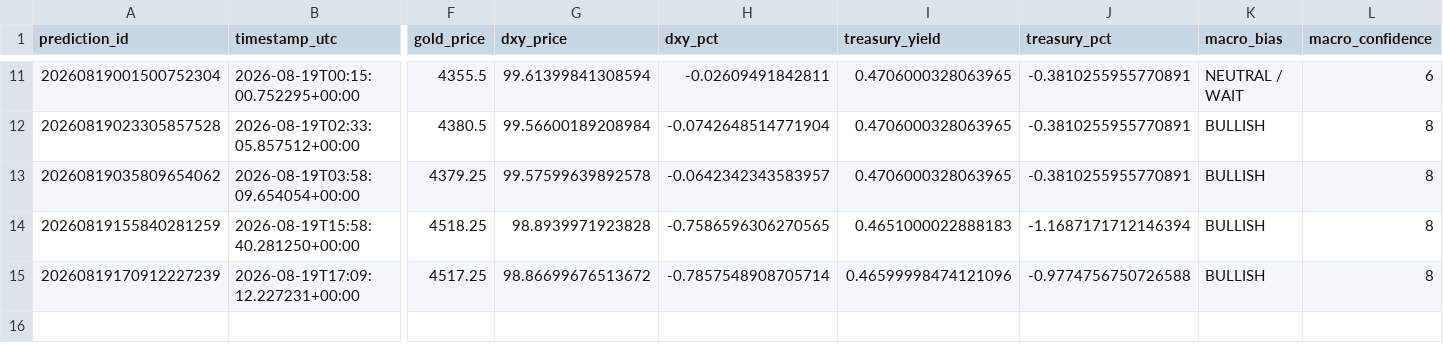
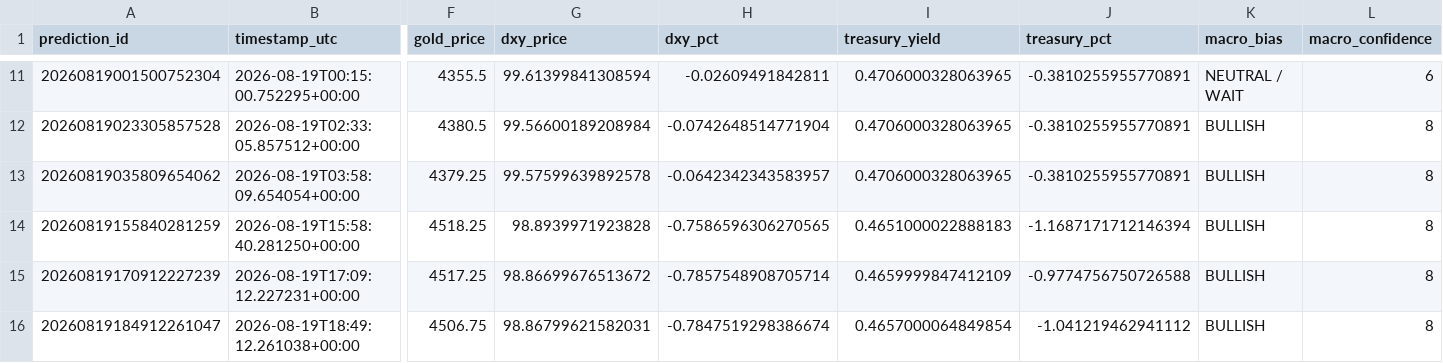
Before and after one commit to smd-netizen/Gold-market-monitor, a CSV file: prediction_history.csv, drawn as a sheet; only a part is shown, gaps mark what is left out; rows hold the shown columns only; the diff names each change by its address in the sheet, - before the commit and + after, or states it on an @@ line.

Commit message:
New Gold Market Monitor prediction

```diff
--- a/prediction_history.csv
+++ b/prediction_history.csv
-I15 (treasury_yield): 0.46599998474121096
+I15 (treasury_yield): 0.4659999847412109
+row 16: 20260819184912261047 | 2026-08-19T18:49:12.261038+00:00 | 4506.75 | 98.86799621582031 | -0.7847519298386674 | 0.4657000064849854 | -1.041219462941112 | BULLISH | 8
```
